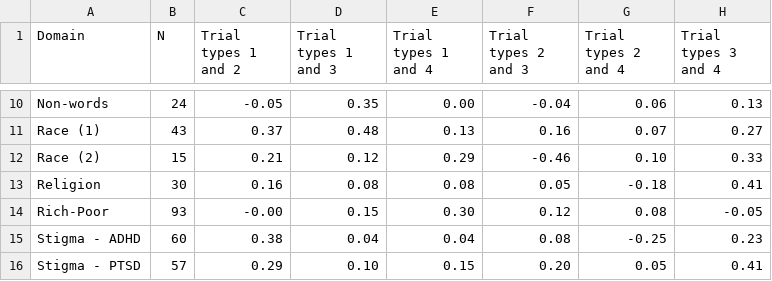
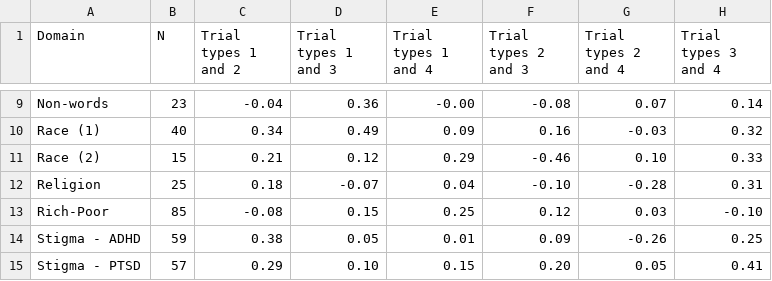
Before and after one commit to ianhussey/generic-pattern-among-irap-effects, a CSV file: data/summary/data_correlations_and_sample_sizes_formatted.csv, drawn as a sheet; only a part is shown, gaps mark what is left out; addresses are those after the commit; the diff covers the shown part only; the diff names each change by its address in the sheet, - before the commit and + after, or states it on an @@ line.

```diff
--- a/data/summary/data_correlations_and_sample_sizes_formatted.csv
+++ b/data/summary/data_correlations_and_sample_sizes_formatted.csv
-B9 (N): 24
+B9 (N): 23
-C9 (Trial types 1 and 2): -0.05
+C9 (Trial types 1 and 2): -0.04
-D9 (Trial types 1 and 3): 0.35
+D9 (Trial types 1 and 3): 0.36
-E9 (Trial types 1 and 4): 0.00
+E9 (Trial types 1 and 4): -0.00
-F9 (Trial types 2 and 3): -0.04
+F9 (Trial types 2 and 3): -0.08
-G9 (Trial types 2 and 4): 0.06
+G9 (Trial types 2 and 4): 0.07
-H9 (Trial types 3 and 4): 0.13
+H9 (Trial types 3 and 4): 0.14
-B10 (N): 43
+B10 (N): 40
-C10 (Trial types 1 and 2): 0.37
+C10 (Trial types 1 and 2): 0.34
-D10 (Trial types 1 and 3): 0.48
+D10 (Trial types 1 and 3): 0.49
-E10 (Trial types 1 and 4): 0.13
+E10 (Trial types 1 and 4): 0.09
-G10 (Trial types 2 and 4): 0.07
+G10 (Trial types 2 and 4): -0.03
-H10 (Trial types 3 and 4): 0.27
+H10 (Trial types 3 and 4): 0.32
-B12 (N): 30
+B12 (N): 25
-C12 (Trial types 1 and 2): 0.16
+C12 (Trial types 1 and 2): 0.18
-D12 (Trial types 1 and 3): 0.08
+D12 (Trial types 1 and 3): -0.07
-E12 (Trial types 1 and 4): 0.08
+E12 (Trial types 1 and 4): 0.04
-F12 (Trial types 2 and 3): 0.05
+F12 (Trial types 2 and 3): -0.10
-G12 (Trial types 2 and 4): -0.18
+G12 (Trial types 2 and 4): -0.28
-H12 (Trial types 3 and 4): 0.41
+H12 (Trial types 3 and 4): 0.31
-B13 (N): 93
+B13 (N): 85
-C13 (Trial types 1 and 2): -0.00
+C13 (Trial types 1 and 2): -0.08
-E13 (Trial types 1 and 4): 0.30
+E13 (Trial types 1 and 4): 0.25
-G13 (Trial types 2 and 4): 0.08
+G13 (Trial types 2 and 4): 0.03
-H13 (Trial types 3 and 4): -0.05
+H13 (Trial types 3 and 4): -0.10
-B14 (N): 60
+B14 (N): 59
-D14 (Trial types 1 and 3): 0.04
+D14 (Trial types 1 and 3): 0.05
-E14 (Trial types 1 and 4): 0.04
+E14 (Trial types 1 and 4): 0.01
-F14 (Trial types 2 and 3): 0.08
+F14 (Trial types 2 and 3): 0.09
-G14 (Trial types 2 and 4): -0.25
+G14 (Trial types 2 and 4): -0.26
-H14 (Trial types 3 and 4): 0.23
+H14 (Trial types 3 and 4): 0.25
```
Also changed, not shown: 1 removed row and 30 edited cells elsewhere in this file, data/summary/data_correlations_and_sample_sizes.csv, data/summary/data_means_and_sds.csv, 12 other files.
